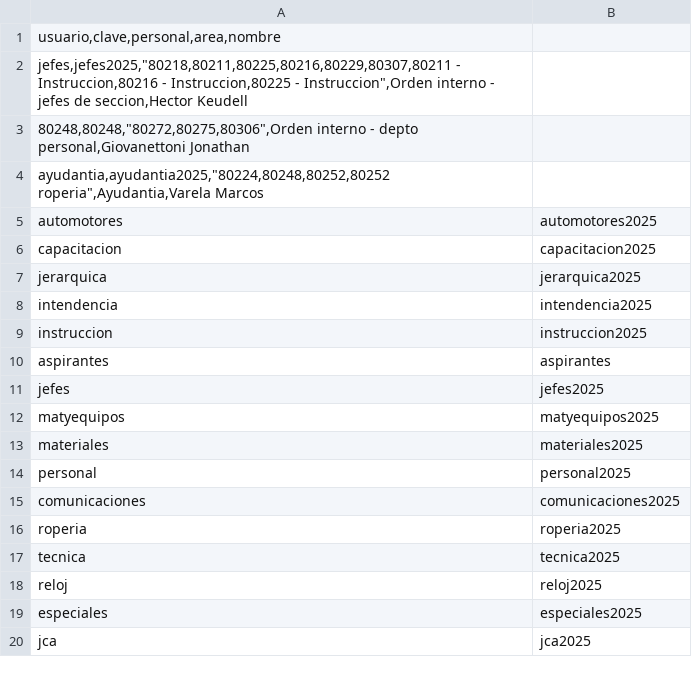
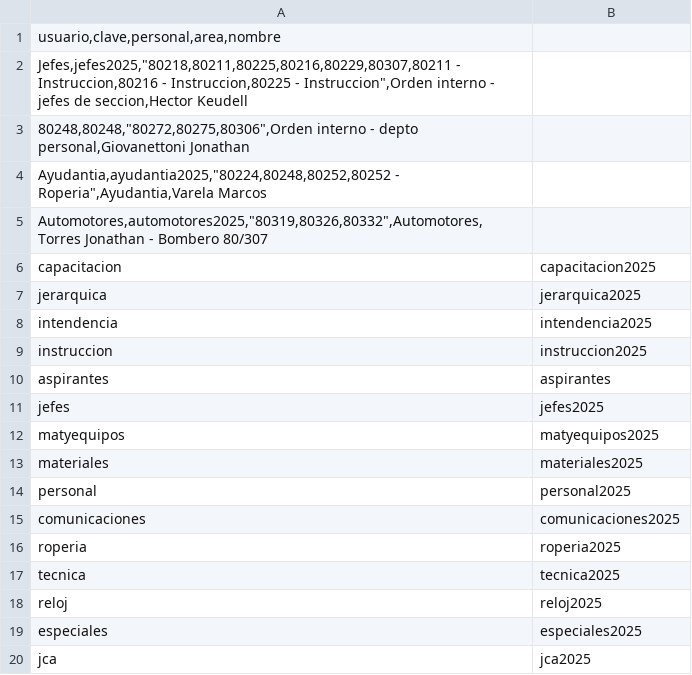
Before and after one commit to bomberosc80-app/calificacionesc80, a CSV file: jefes.csv, drawn as a sheet.

Commit message:
Update jefes.csv

```diff
--- a/jefes.csv
+++ b/jefes.csv
@@ -1,6 +1,6 @@
 usuario,clave,personal,area,nombre
-jefes,jefes2025,"80218,80211,80225,80216,80229,80307,80211 - Instruccion,80216 - Instruccion,80225 - Instruccion",Orden interno - jefes de seccion,Hector Keudell
+Jefes,jefes2025,"80218,80211,80225,80216,80229,80307,80211 - Instruccion,80216 - Instruccion,80225 - Instruccion",Orden interno - jefes de seccion,Hector Keudell
 80248,80248,"80272,80275,80306",Orden interno - depto personal,Giovanettoni Jonathan
-ayudantia,ayudantia2025,"80224,80248,80252,80252 roperia",Ayudantia,Varela Marcos
-automotores	automotores2025
+Ayudantia,ayudantia2025,"80224,80248,80252,80252 - Roperia",Ayudantia,Varela Marcos
+Automotores,automotores2025,"80319,80326,80332",Automotores,Torres Jonathan - Bombero 80/307
 capacitacion	capacitacion2025
```
